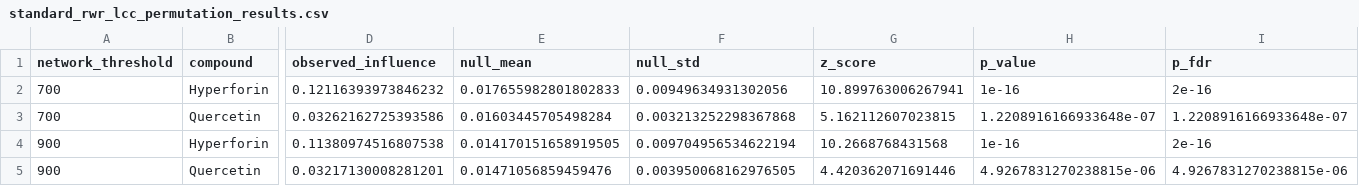
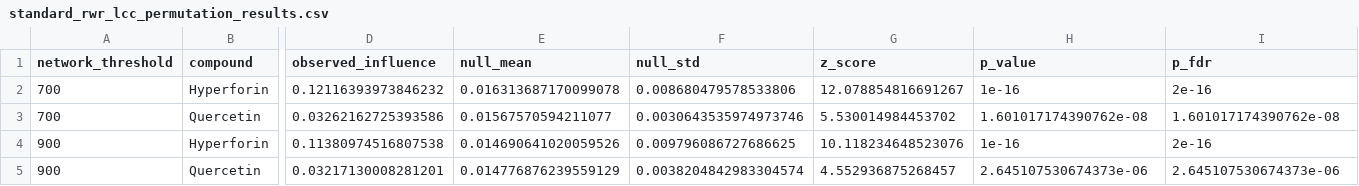
Before and after one commit to antonybevan/h-perforatum-network-tox, a CSV file: results/tables/standard_rwr_lcc_permutation_results.csv, drawn as a sheet; only a part is shown, gaps mark what is left out; the diff names each change by its address in the sheet, - before the commit and + after, or states it on an @@ line.

```diff
--- a/results/tables/standard_rwr_lcc_permutation_results.csv
+++ b/results/tables/standard_rwr_lcc_permutation_results.csv
-E2 (null_mean): 0.017655982801802833
+E2 (null_mean): 0.016313687170099078
-F2 (null_std): 0.00949634931302056
+F2 (null_std): 0.008680479578533806
-G2 (z_score): 10.899763006267941
+G2 (z_score): 12.078854816691267
-E3 (null_mean): 0.01603445705498284
+E3 (null_mean): 0.01567570594211077
-F3 (null_std): 0.003213252298367868
+F3 (null_std): 0.0030643535974973746
-G3 (z_score): 5.162112607023815
+G3 (z_score): 5.530014984453702
-H3 (p_value): 1.2208916166933648e-07
+H3 (p_value): 1.601017174390762e-08
-I3 (p_fdr): 1.2208916166933648e-07
+I3 (p_fdr): 1.601017174390762e-08
-E4 (null_mean): 0.014170151658919505
+E4 (null_mean): 0.014690641020059526
-F4 (null_std): 0.009704956534622194
+F4 (null_std): 0.009796086727686625
-G4 (z_score): 10.2668768431568
+G4 (z_score): 10.118234648523076
-E5 (null_mean): 0.01471056859459476
+E5 (null_mean): 0.014776876239559129
-F5 (null_std): 0.003950068162976505
+F5 (null_std): 0.0038204842983304574
-G5 (z_score): 4.420362071691446
+G5 (z_score): 4.552936875268457
-H5 (p_value): 4.9267831270238815e-06
+H5 (p_value): 2.645107530674373e-06
-I5 (p_fdr): 4.9267831270238815e-06
+I5 (p_fdr): 2.645107530674373e-06
```
Also changed, not shown: results/tables/consolidated_results.csv, results/tables/expression_weighted_rwr_permutation_results.csv, 34 other files.
